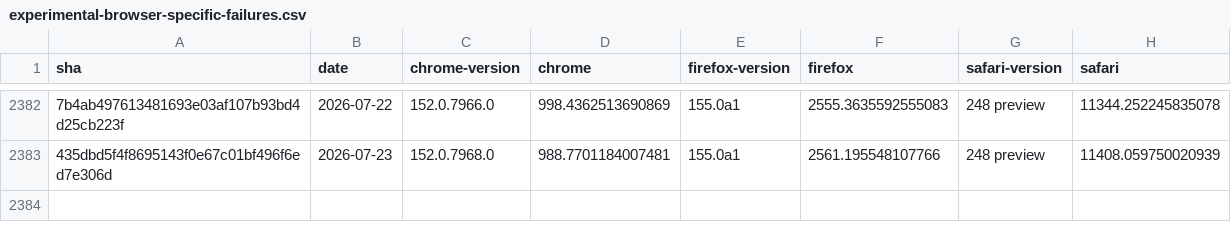
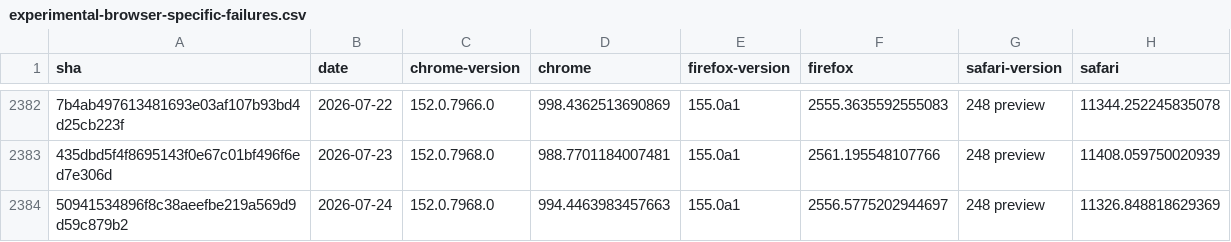
Before and after one commit to cauut121997-create/results-analysis, a CSV file: data/experimental-browser-specific-failures.csv, drawn as a sheet; only a part is shown, gaps mark what is left out; the diff names each change by its address in the sheet, - before the commit and + after, or states it on an @@ line.

Commit message:
Deploying to gh-pages from  @ 027e0da4ef6bd49348793cce77f75dc20381e43c 🚀

```diff
--- a/data/experimental-browser-specific-failures.csv
+++ b/data/experimental-browser-specific-failures.csv
+row 2384: 50941534896f8c38aeefbe219a569d9d59c879b2 | 2026-07-24 | 152.0.7968.0 | 994.4463983457663 | 155.0a1 | 2556.5775202944697 | 248 preview | 11326.848818629369
```
